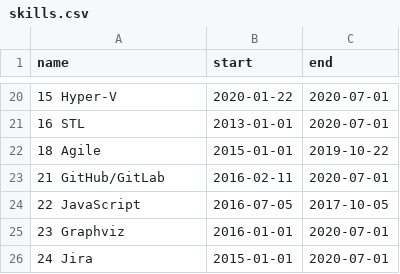
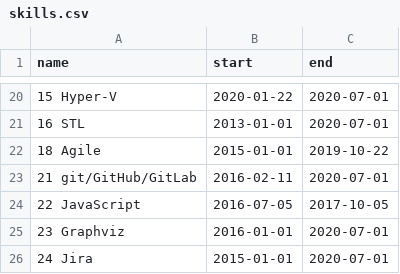
Before and after one commit to deanturpin/skills, a CSV file: skills.csv, drawn as a sheet; only a part is shown, gaps mark what is left out.

Commit message:
git

```diff
--- a/skills.csv
+++ b/skills.csv
@@ -22,3 +22,3 @@ name,start,end
 18 Agile,2015-01-01,2019-10-22
-21 GitHub/GitLab,2016-02-11,2020-07-01
+21 git/GitHub/GitLab,2016-02-11,2020-07-01
 22 JavaScript,2016-07-05,2017-10-05
```
